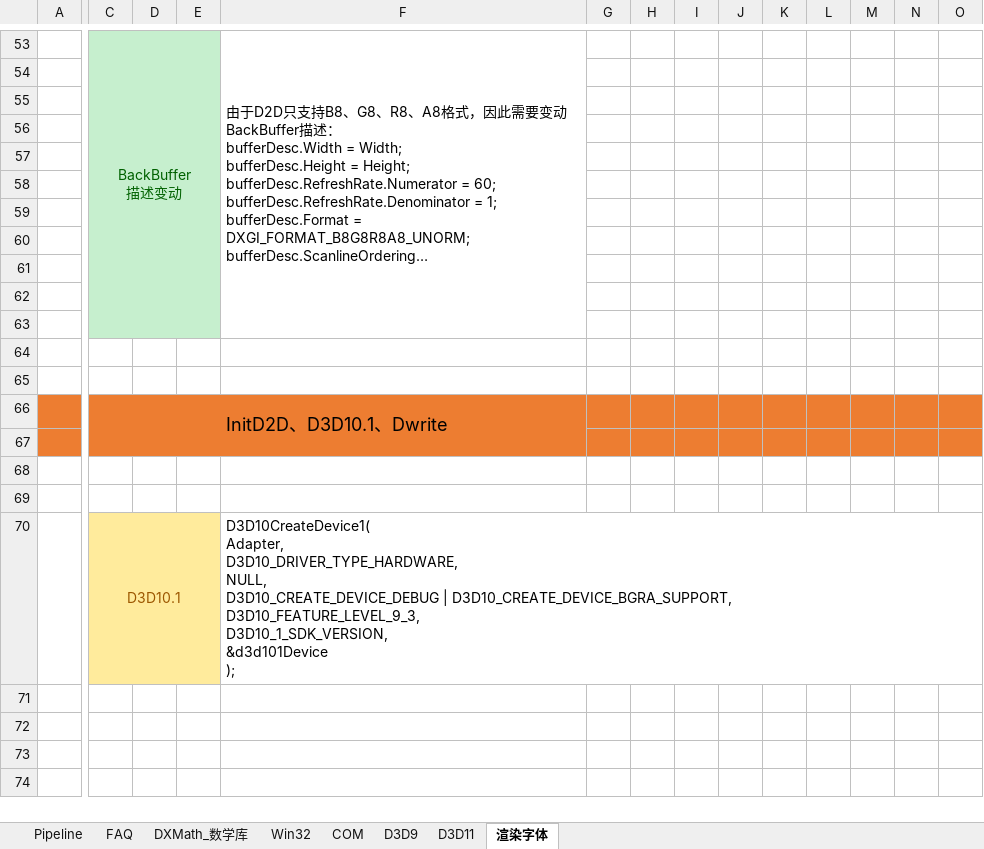
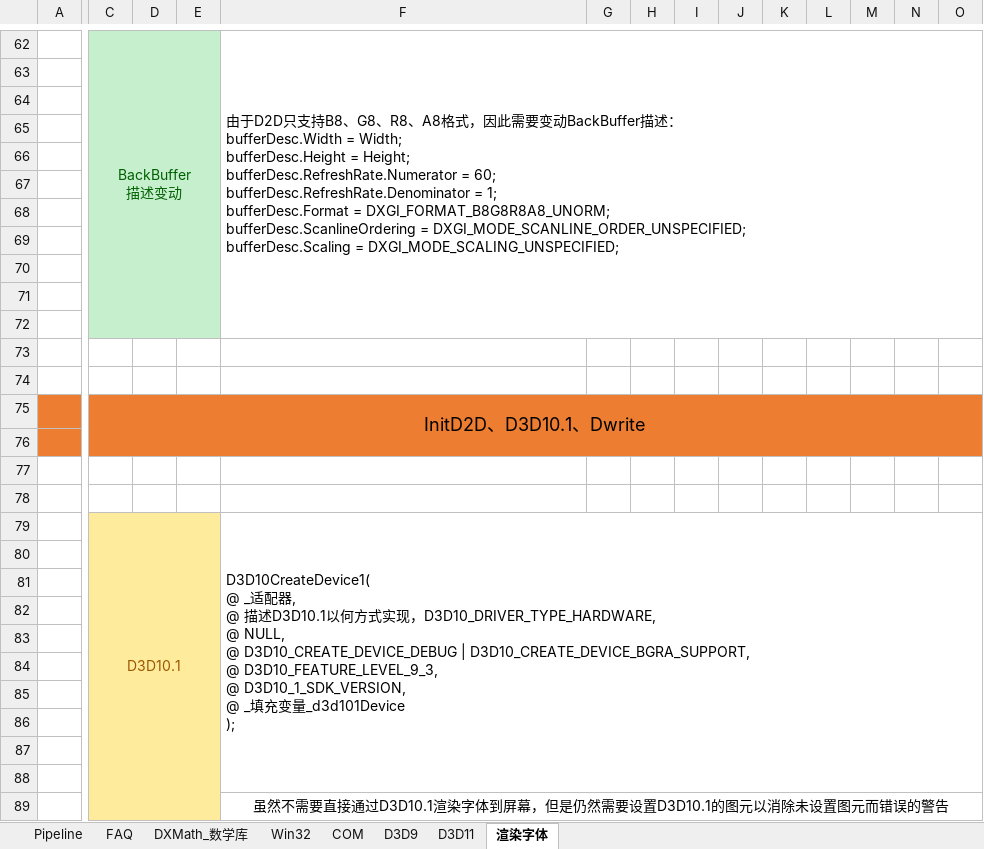
Before and after one commit to oh1ao1/CG, an Excel workbook: cg.xlsx, sheet 渲染字体, drawn as a sheet; only a part is shown, gaps mark what is left out; long unchanged cells end in …; values as stored, in another font and other column widths than the file's, no borders; charts and pictures not drawn; removed rows and columns are numbered as before the commit, all else as after; rows hold the shown columns only; ↵ is a line break in a cell; the diff covers the shown part only; the diff names each change by its address in the sheet, - before the commit and + after, or states it on an @@ line.

```diff
--- a/cg.xlsx (sheet 渲染字体)
+++ b/cg.xlsx (sheet 渲染字体)
-F53:F63 merged
+F62:O72 merged
-C66:F67 merged
+C75:O76 merged
-F79: D3D10CreateDevice1( ↵ Adapter, ↵ D3D10_DRIVER_TYPE_HARDWARE, ↵ NULL, ↵ D3D10_CREATE_DEVICE_DEBUG | D3D10_CREATE_DEVICE_BGRA_SUPPORT, ↵ D3D10_FEATURE_LEVEL_9_3, ↵ D3D10_1_SDK_VERSION, ↵ &d3d101Device ↵ );
+F79: D3D10CreateDevice1( ↵ @ _适配器, ↵ @ 描述D3D10.1以何方式实现，D3D10_DRIVER_TYPE_HARDWARE, ↵ @ NULL, ↵ @ D3D10_CREATE_DEVICE_DEBUG | D3D10_CREATE_DEVICE_BGRA_SUPPORT, ↵ @ D3D10_FEATURE_LEVEL_9_3, ↵ @ D3D10_1_SDK_VERSION, ↵ @ _填充变量_d3d101Device ↵ );
+F79:O88 merged
+row 80: (empty)
+row 81: (empty)
+row 82: (empty)
+row 83: (empty)
+row 84: (empty)
+row 85: (empty)
+row 86: (empty)
+row 87: (empty)
+row 88: (empty)
+row 89:  |  |  |  | 虽然不需要直接通过D3D10.1渲染字体到屏幕，但是仍然需要设置D3D10.1的图元以消除未设置图元而错误的警告
```
Also changed, not shown: 112 added rows and merged cells elsewhere in this sheet, sheet D3D11, charts or pictures.
